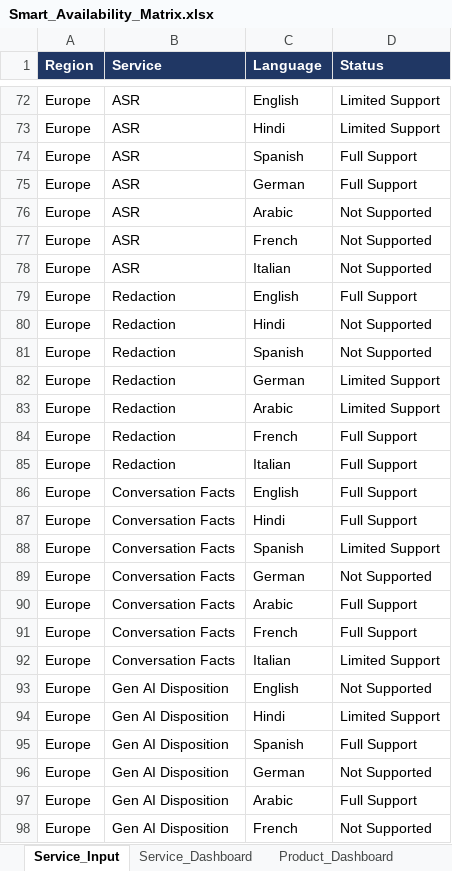
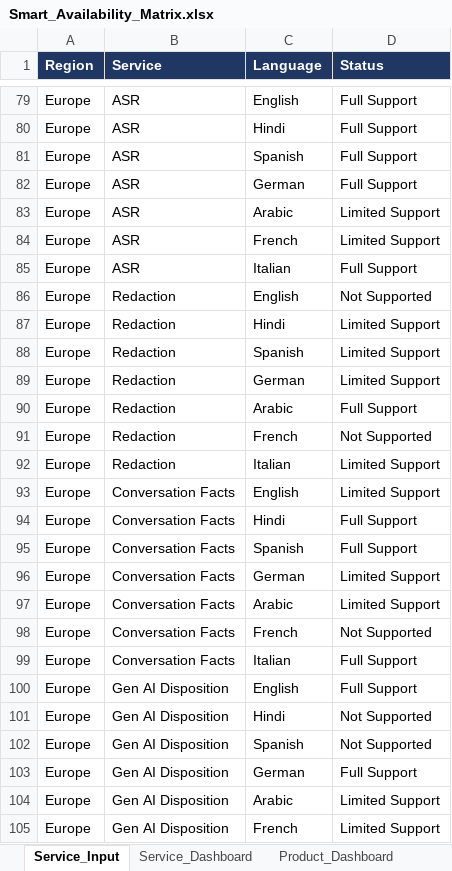
Before and after one commit to jiteshagarwal/Product-Language-Matrix, an Excel workbook: Product Language Matrix/Smart_Availability_Matrix.xlsx, sheet Service_Input, drawn as a sheet; only a part is shown, gaps mark what is left out; values as stored, in another font and other column widths than the file's, no borders; addresses are those after the commit; the diff covers the shown part only; the diff names each change by its address in the sheet, - before the commit and + after, or states it on an @@ line.

```diff
--- a/Product Language Matrix/Smart_Availability_Matrix.xlsx (sheet Service_Input)
+++ b/Product Language Matrix/Smart_Availability_Matrix.xlsx (sheet Service_Input)
-D79:D80 (Status): Limited Support
+D79:D80 (Status): Full Support
-D83:D84 (Status): Not Supported
+D83:D84 (Status): Limited Support
-D85 (Status): Not Supported
+D85 (Status): Full Support
-D86 (Status): Full Support
+D86 (Status): Not Supported
-D87:D88 (Status): Not Supported
+D87:D88 (Status): Limited Support
-D90 (Status): Limited Support
+D90 (Status): Full Support
-D91 (Status): Full Support
+D91 (Status): Not Supported
-D92:D93 (Status): Full Support
+D92:D93 (Status): Limited Support
-D95 (Status): Limited Support
+D95 (Status): Full Support
-D96 (Status): Not Supported
+D96 (Status): Limited Support
-D97 (Status): Full Support
+D97 (Status): Limited Support
-D98 (Status): Full Support
+D98 (Status): Not Supported
-D99 (Status): Limited Support
+D99 (Status): Full Support
-D100 (Status): Not Supported
+D100 (Status): Full Support
-D101 (Status): Limited Support
+D101 (Status): Not Supported
-D102 (Status): Full Support
+D102 (Status): Not Supported
-D103 (Status): Not Supported
+D103 (Status): Full Support
-D104 (Status): Full Support
+D104 (Status): Limited Support
-D105 (Status): Not Supported
+D105 (Status): Limited Support
```
Also changed, not shown: 35 added rows and 219 edited cells elsewhere in this sheet, sheet Product_Dashboard, sheet Service_Dashboard, hidden cells, 1 other file.
